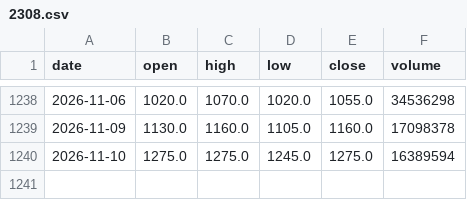
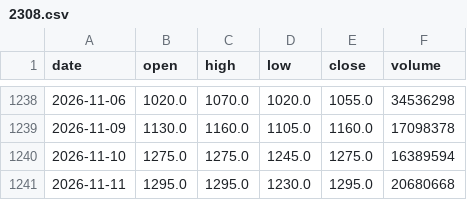
Before and after one commit to ShibaKen223/Investment-Project, a CSV file: data/history/2308.csv, drawn as a sheet; only a part is shown, gaps mark what is left out; the diff names each change by its address in the sheet, - before the commit and + after, or states it on an @@ line.

```diff
--- a/data/history/2308.csv
+++ b/data/history/2308.csv
+row 1241: 2026-11-11 | 1295.0 | 1295.0 | 1230.0 | 1295.0 | 20680668
```
Also changed, not shown: data/history/2330.csv, data/history/2345.csv, 54 other files.
